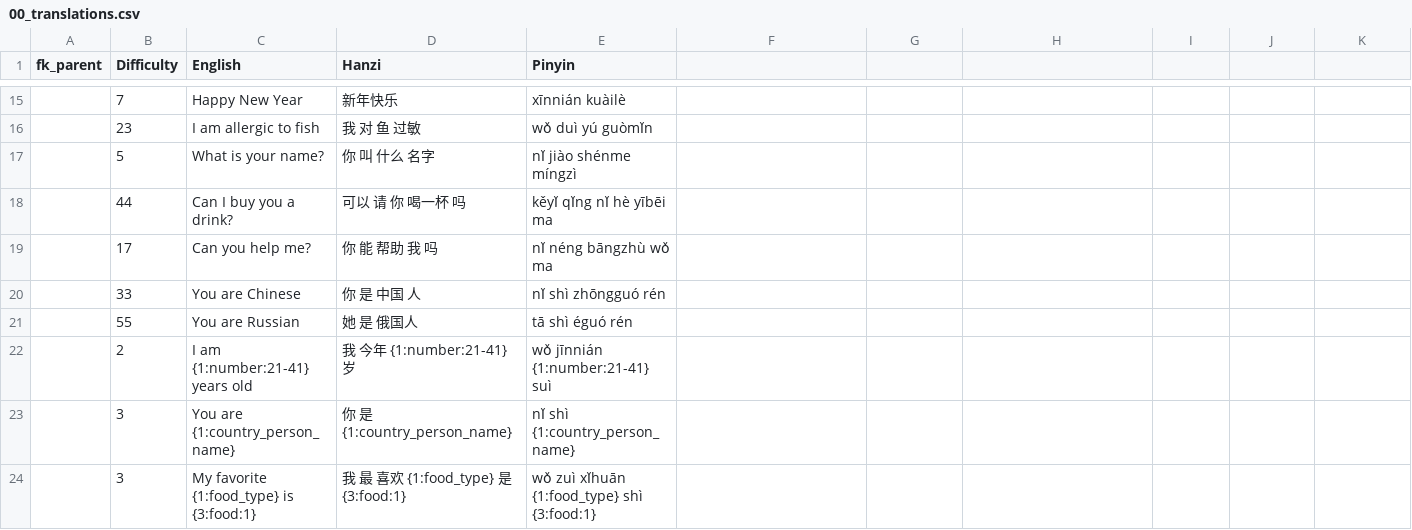
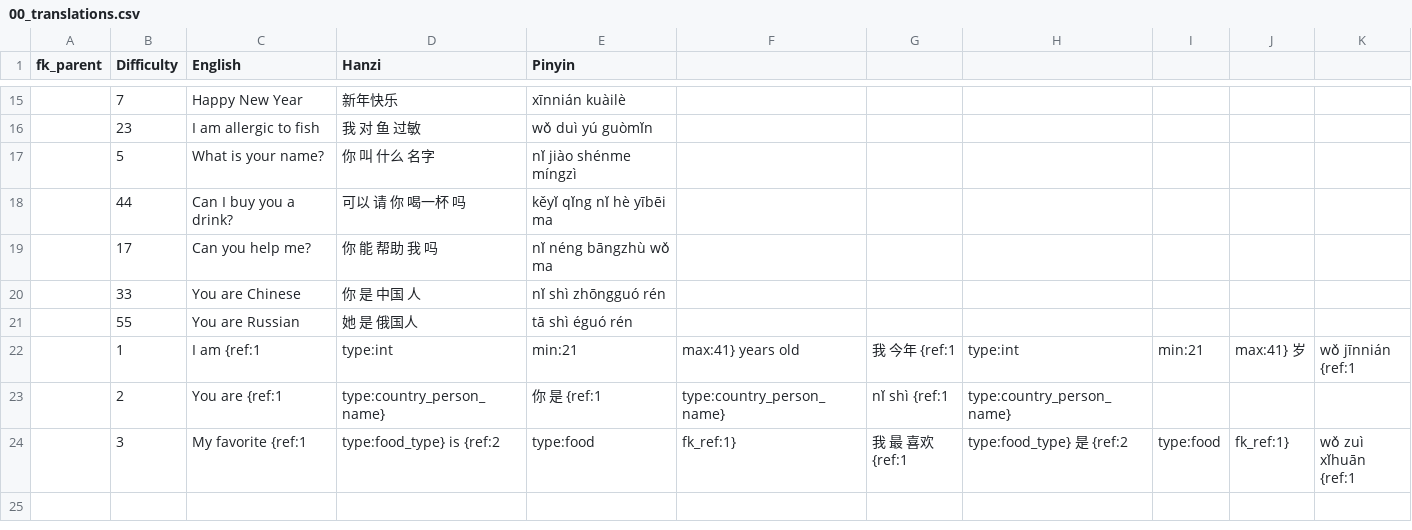
Before and after one commit to JasonFaas/mandarin-translations-sql-creation, a CSV file: data_raw/output/00_translations.csv, drawn as a sheet; only a part is shown, gaps mark what is left out; removed rows and columns are numbered as before the commit, all else as after; rows hold the shown columns only; the diff names each change by its address in the sheet, - before the commit and + after, or states it on an @@ line.

Commit message:
Update ref examples

```diff
--- a/data_raw/output/00_translations.csv
+++ b/data_raw/output/00_translations.csv
-row 22:  | 2 | I am {1:number:21-41} years old | 我 今年 {1:number:21-41} 岁 | wǒ jīnnián {1:number:21-41} suì
-row 23:  | 3 | You are {1:country_person_name} | 你 是 {1:country_person_name} | nǐ shì {1:country_person_name}
-row 24:  | 3 | My favorite {1:food_type} is {3:food:1} | 我 最 喜欢 {1:food_type} 是 {3:food:1} | wǒ zuì xǐhuān {1:food_type} shì {3:food:1}
+row 22:  | 1 | I am {ref:1 | type:int | min:21 | max:41} years old | 我 今年 {ref:1 | type:int | min:21 | max:41} 岁 | wǒ jīnnián {ref:1
+row 23:  | 2 | You are {ref:1 | type:country_person_name} | 你 是 {ref:1 | type:country_person_name} | nǐ shì {ref:1 | type:country_person_name}
+row 24:  | 3 | My favorite {ref:1 | type:food_type} is {ref:2 | type:food | fk_ref:1} | 我 最 喜欢 {ref:1 | type:food_type} 是 {ref:2 | type:food | fk_ref:1} | wǒ zuì xǐhuān {ref:1
```
